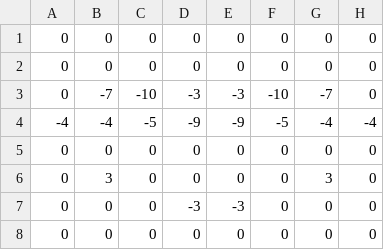
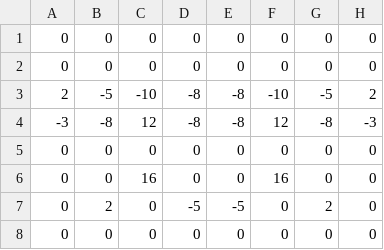
Before and after one commit to matthiaslang/jackychess, a CSV file: src/main/resources/config/tuned01/pawn/blockedPawn.csv, drawn as a sheet.

Commit message:
retuned pawn params

```diff
--- a/src/main/resources/config/tuned01/pawn/blockedPawn.csv
+++ b/src/main/resources/config/tuned01/pawn/blockedPawn.csv
@@ -2,7 +2,7 @@
    0;   0;   0;   0;   0;   0;   0;   0;
-   0;  -7; -10;  -3;  -3; -10;  -7;   0;
-  -4;  -4;  -5;  -9;  -9;  -5;  -4;  -4;
+   2;  -5; -10;  -8;  -8; -10;  -5;   2;
+  -3;  -8;  12;  -8;  -8;  12;  -8;  -3;
    0;   0;   0;   0;   0;   0;   0;   0;
-   0;   3;   0;   0;   0;   0;   3;   0;
-   0;   0;   0;  -3;  -3;   0;   0;   0;
+   0;   0;  16;   0;   0;  16;   0;   0;
+   0;   2;   0;  -5;  -5;   0;   2;   0;
    0;   0;   0;   0;   0;   0;   0;   0;
```
Also changed, not shown: src/main/resources/config/tuned01/pawn/neighbourPawn.csv, src/main/resources/config/tuned01/pawn/passedPawn.csv, 8 other files.
